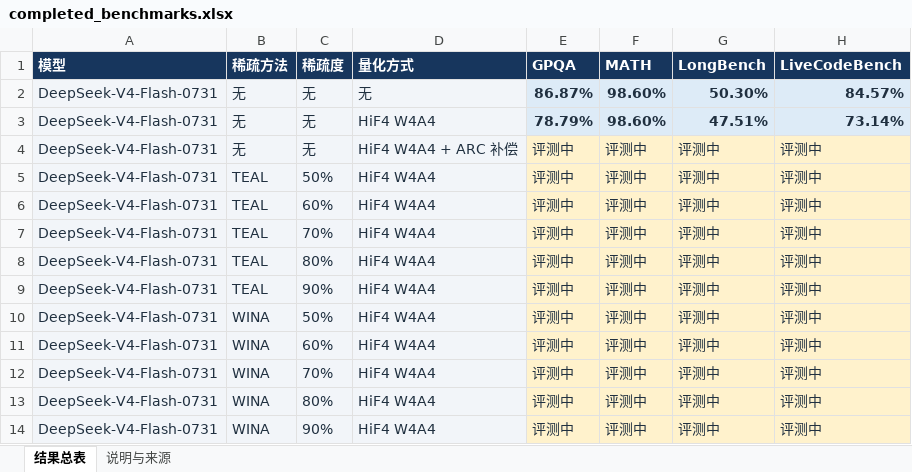
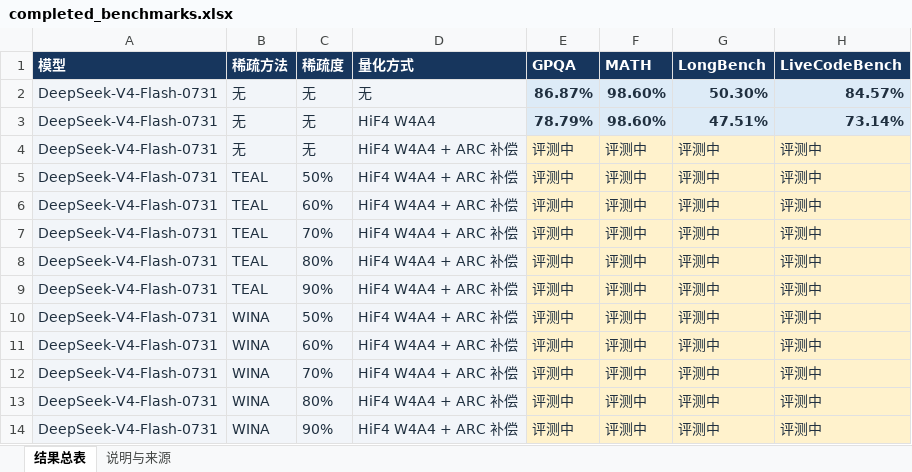
Before and after one commit to Calamansi39/ARCQuant, an Excel workbook: docs/completed_benchmarks.xlsx, sheet 结果总表, drawn as a sheet; values as stored, in another font and other column widths than the file's, no borders; the diff names each change by its address in the sheet, - before the commit and + after, or states it on an @@ line.

```diff
--- a/docs/completed_benchmarks.xlsx (sheet 结果总表)
+++ b/docs/completed_benchmarks.xlsx (sheet 结果总表)
-D5:D14 (量化方式): HiF4 W4A4
+D5:D14 (量化方式): HiF4 W4A4 + ARC 补偿
```
Also changed, not shown: sheet 说明与来源, 18 other files.
